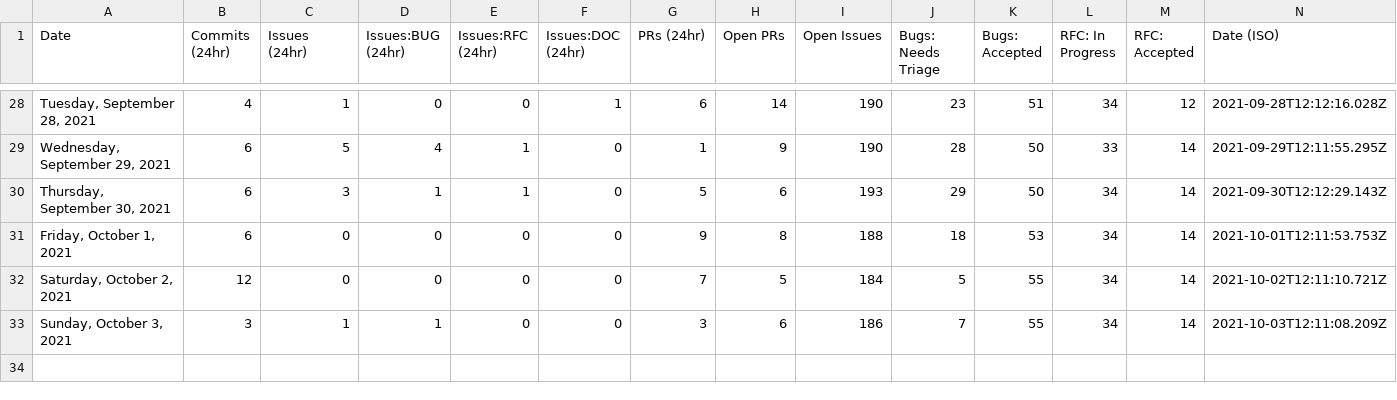
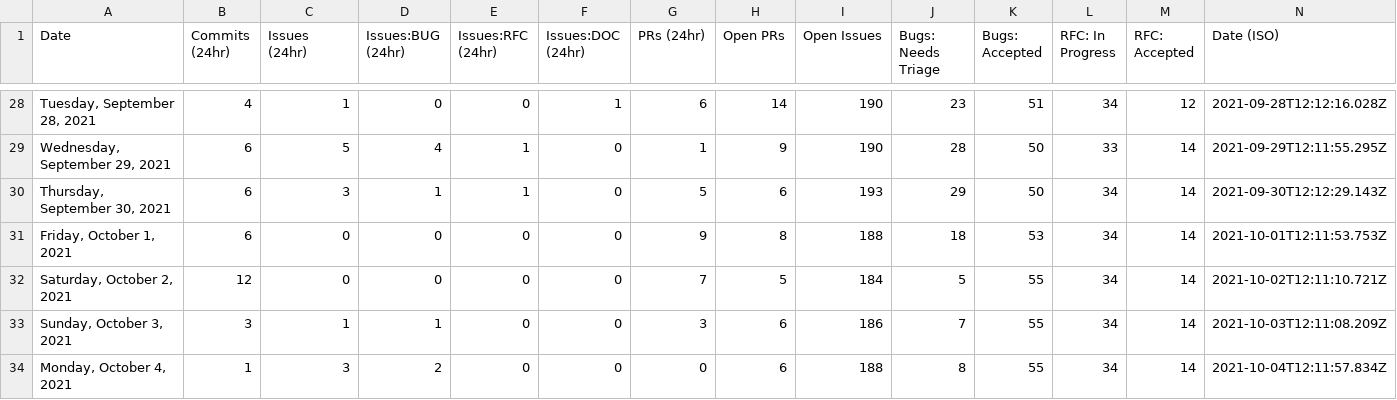
Before and after one commit to sj-rai/astro, a CSV file: scripts/stats/stats.csv, drawn as a sheet; only a part is shown, gaps mark what is left out; the diff names each change by its address in the sheet, - before the commit and + after, or states it on an @@ line.

```diff
--- a/scripts/stats/stats.csv
+++ b/scripts/stats/stats.csv
+row 34: Monday, October 4, 2021 | 1 | 3 | 2 | 0 | 0 | 0 | 6 | 188 | 8 | 55 | 34 | 14 | 2021-10-04T12:11:57.834Z
```
